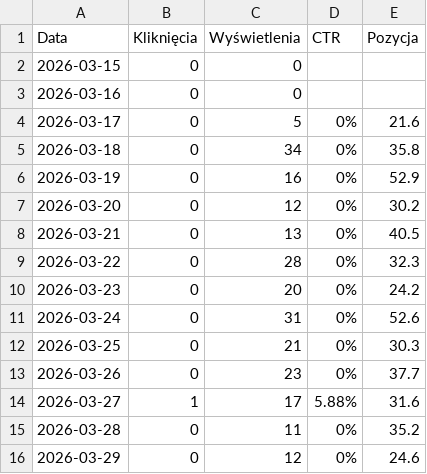
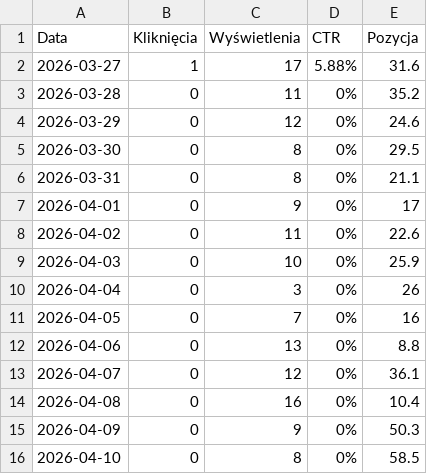
Before and after one commit to mattkoz0/calmasounds, a CSV file: gsc_data/Wykres.csv, drawn as a sheet; only a part is shown; the shorter side is filled out with more unchanged rows; removed rows and columns are numbered as before the commit, all else as after; the diff covers the shown part only; the diff names each change by its address in the sheet, - before the commit and + after, or states it on an @@ line.

```diff
--- a/gsc_data/Wykres.csv
+++ b/gsc_data/Wykres.csv
-row 2: 2026-03-15 | 0 | 0
-row 3: 2026-03-16 | 0 | 0
-row 4: 2026-03-17 | 0 | 5 | 0% | 21.6
-row 5: 2026-03-18 | 0 | 34 | 0% | 35.8
-row 6: 2026-03-19 | 0 | 16 | 0% | 52.9
-row 7: 2026-03-20 | 0 | 12 | 0% | 30.2
-row 8: 2026-03-21 | 0 | 13 | 0% | 40.5
-row 9: 2026-03-22 | 0 | 28 | 0% | 32.3
-row 10: 2026-03-23 | 0 | 20 | 0% | 24.2
-row 11: 2026-03-24 | 0 | 31 | 0% | 52.6
-row 12: 2026-03-25 | 0 | 21 | 0% | 30.3
-row 13: 2026-03-26 | 0 | 23 | 0% | 37.7
```
Also changed, not shown: 15 added rows elsewhere in this file, gsc_data/Kraje.csv, gsc_data/Problemy krytyczne.csv, 11 other files.
